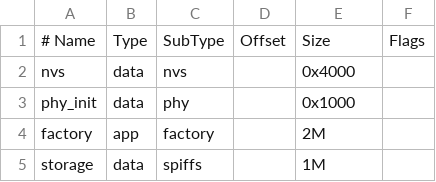
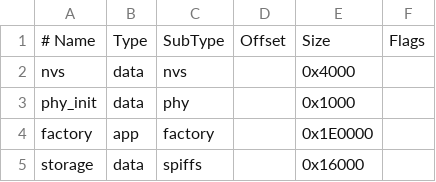
Before and after one commit to bu-gui/004, a CSV file: firmware/partitions.csv, drawn as a sheet.

```diff
--- a/firmware/partitions.csv
+++ b/firmware/partitions.csv
@@ -3,3 +3,3 @@ nvs,      data, nvs,     ,        0x4000,
 phy_init, data, phy,     ,        0x1000,
-factory,  app,  factory, ,        2M,
-storage,  data, spiffs,  ,        1M,
+factory,  app,  factory, ,        0x1E0000,
+storage,  data, spiffs,  ,        0x16000,
```
Also changed, not shown: 43 other files.
